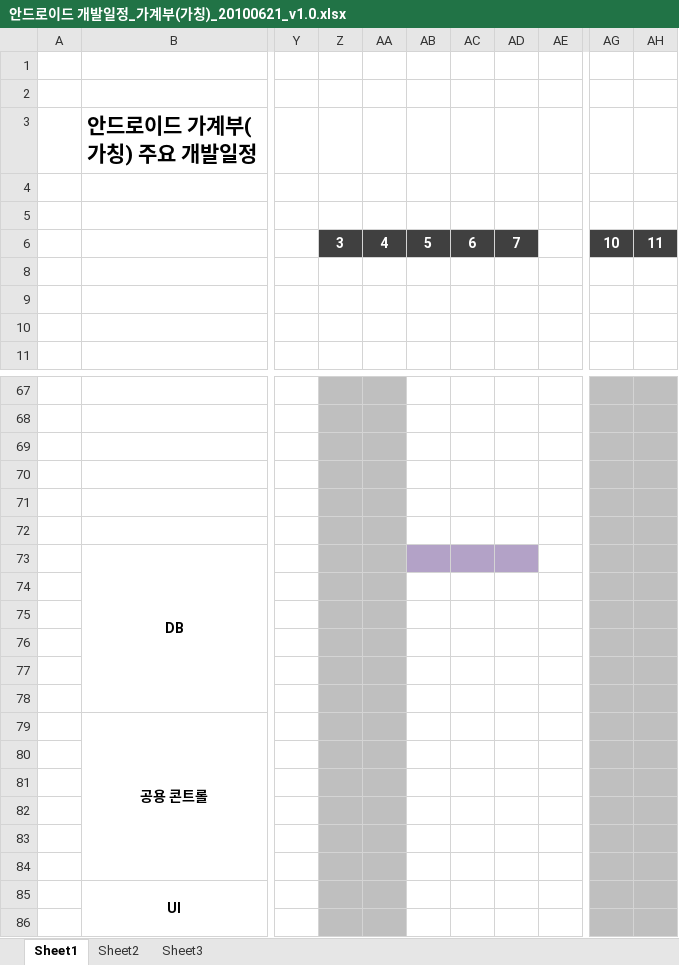
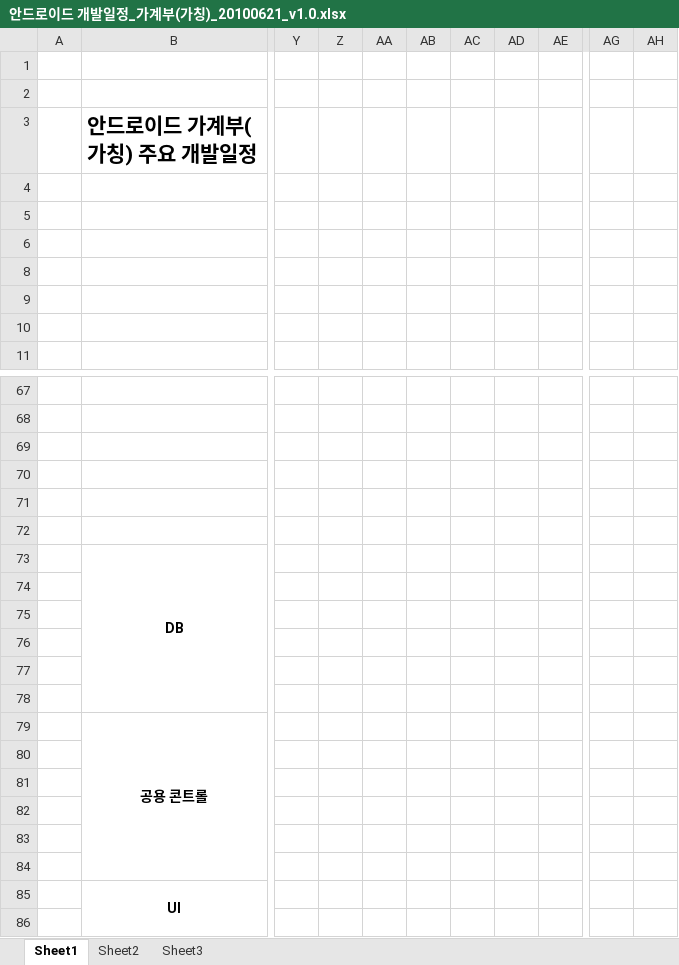
Before and after one commit to limjunghoon/fmfinance, an Excel workbook: trunk/DOC/Schedule/안드로이드 개발일정_가계부(가칭)_20100621_v1.0.xlsx, sheet Sheet1, drawn as a sheet; only a part is shown, gaps mark what is left out; values as stored, in another font and other column widths than the file's, no borders; charts and pictures not drawn; the diff covers the shown part only; the diff names each change by its address in the sheet, - before the commit and + after, or states it on an @@ line.

```diff
--- a/trunk/DOC/Schedule/안드로이드 개발일정_가계부(가칭)_20100621_v1.0.xlsx (sheet Sheet1)
+++ b/trunk/DOC/Schedule/안드로이드 개발일정_가계부(가칭)_20100621_v1.0.xlsx (sheet Sheet1)
-Z6:AD6 fill: #404040
+Z6:AD6 fill: none
-AG6:AH6 fill: #404040
+AG6:AH6 fill: none
-Z67:AA86 fill: #BFBFBF
+Z67:AA86 fill: none
-AG67:AH86 fill: #BFBFBF
+AG67:AH86 fill: none
-AB73:AD73 fill: #B3A2C7
+AB73:AD73 fill: none
```
Also changed, not shown: 1 edited cell and cell formats elsewhere in this sheet, charts or pictures.
